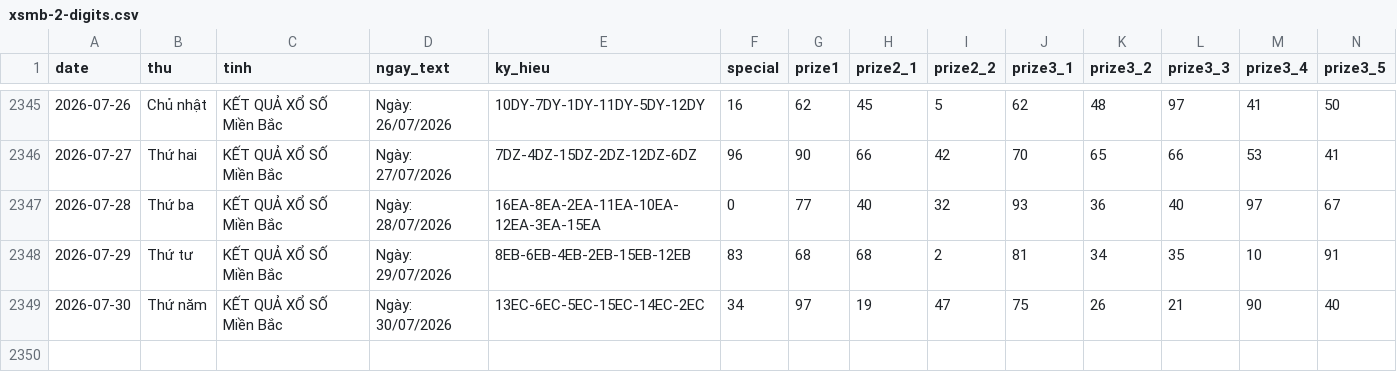
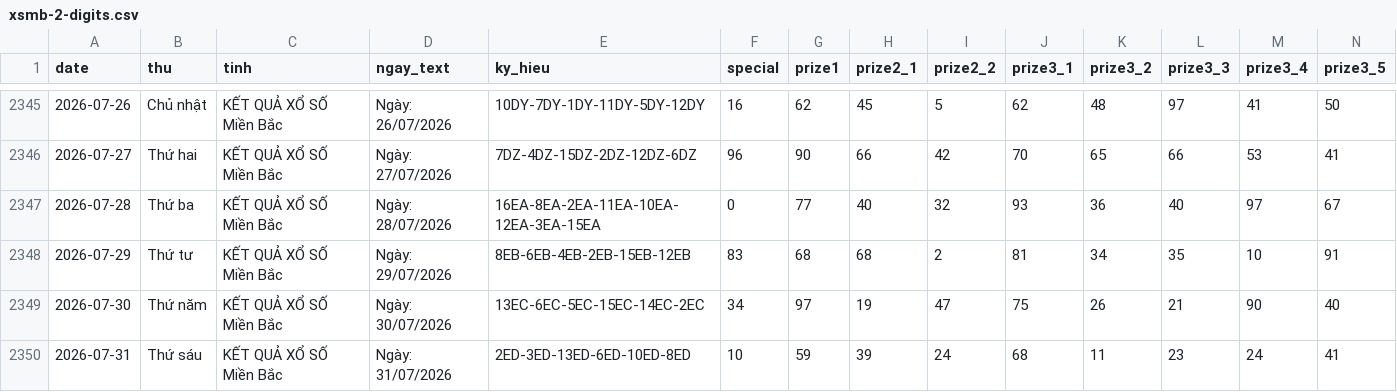
Before and after one commit to tuanseo5t-alt/xsmb-analysis, a CSV file: data/xsmb-2-digits.csv, drawn as a sheet; only a part is shown, gaps mark what is left out; rows hold the shown columns only; the diff names each change by its address in the sheet, - before the commit and + after, or states it on an @@ line.

```diff
--- a/data/xsmb-2-digits.csv
+++ b/data/xsmb-2-digits.csv
+row 2350: 2026-07-31 | Thứ sáu | KẾT QUẢ XỔ SỐ Miền Bắc | Ngày: 31/07/2026 | 2ED-3ED-13ED-6ED-10ED-8ED | 10 | 59 | 39 | 24 | 68 | 11 | 23 | 24 | 41
```
Also changed, not shown: data/xsmb-sparse.csv, data/xsmb.csv, 14 other files.
